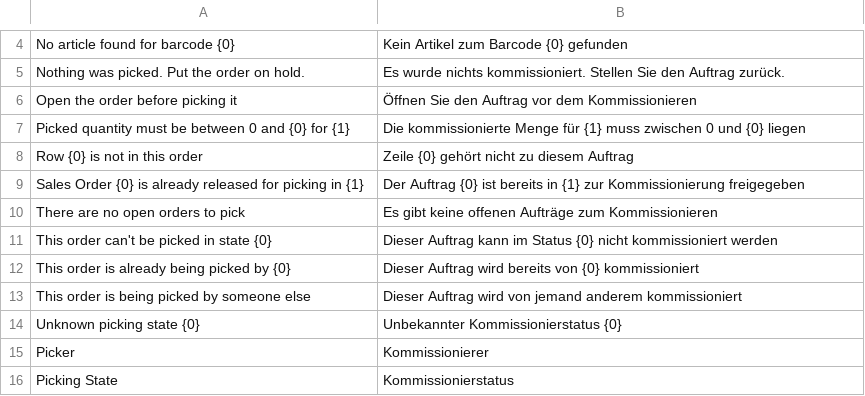
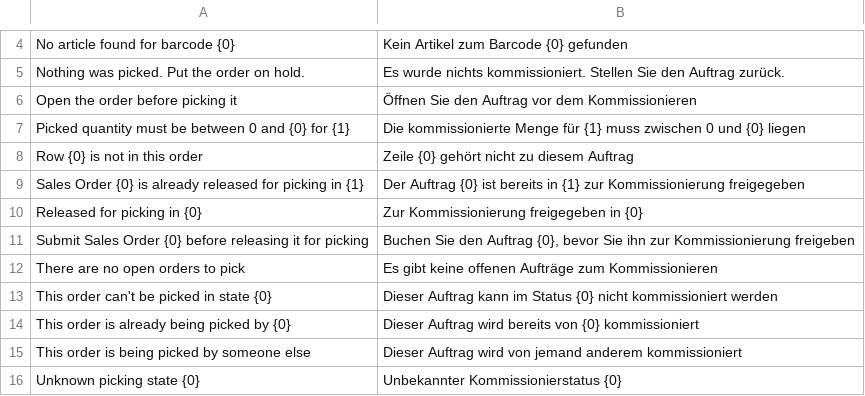
Before and after one commit to Rl0007/commera_picker, a CSV file: commera_picker/translations/de.csv, drawn as a sheet; only a part is shown, gaps mark what is left out; the shorter side is filled out with more unchanged rows.

Commit message:
feat(order): release for picking action and picking status card

```diff
--- a/commera_picker/translations/de.csv
+++ b/commera_picker/translations/de.csv
@@ -9,2 +9,4 @@ Row {0} is not in this order,Zeile {0} gehört nicht zu diesem Auftrag,
 Sales Order {0} is already released for picking in {1},Der Auftrag {0} ist bereits in {1} zur Kommissionierung freigegeben,
+Released for picking in {0},Zur Kommissionierung freigegeben in {0},
+Submit Sales Order {0} before releasing it for picking,"Buchen Sie den Auftrag {0}, bevor Sie ihn zur Kommissionierung freigeben",
 There are no open orders to pick,Es gibt keine offenen Aufträge zum Kommissionieren,
```
Also changed, not shown: 13 other files.
